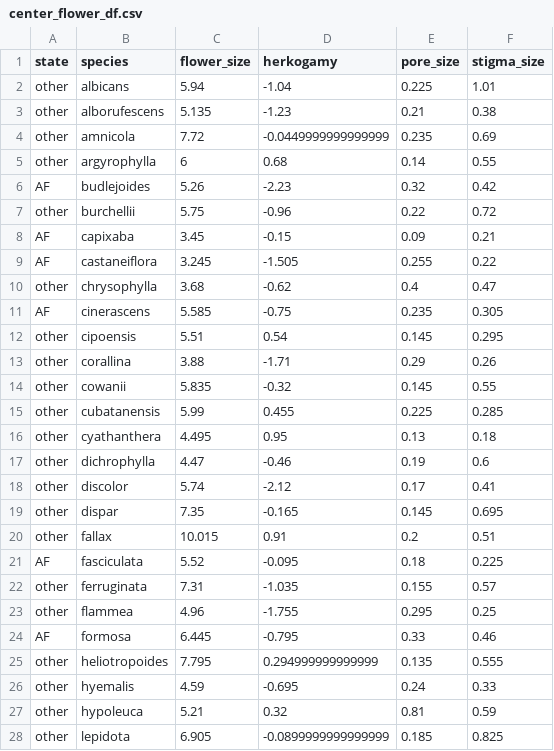
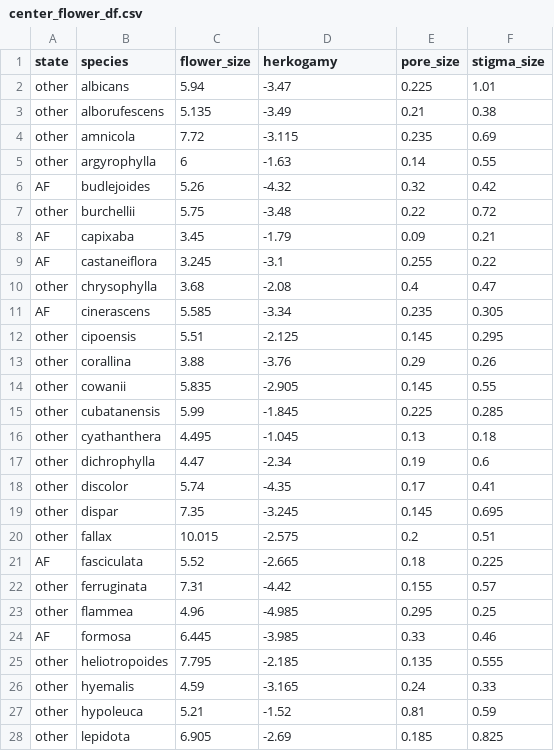
Before and after one commit to eknery/specialization_flower_AF, a CSV file: 1_flower_analyses/center_flower_df.csv, drawn as a sheet; only a part is shown; the diff covers the shown part only.

```diff
--- a/1_flower_analyses/center_flower_df.csv
+++ b/1_flower_analyses/center_flower_df.csv
@@ -1,28 +1,28 @@
 state,species,flower_size,herkogamy,pore_size,stigma_size
-other,albicans,5.94,-1.04,0.225,1.01
-other,alborufescens,5.135,-1.23,0.21,0.38
-other,amnicola,7.72,-0.0449999999999999,0.235,0.69
-other,argyrophylla,6,0.68,0.14,0.55
-AF,budlejoides,5.26,-2.23,0.32,0.42
-other,burchellii,5.75,-0.96,0.22,0.72
-AF,capixaba,3.45,-0.15,0.09,0.21
-AF,castaneiflora,3.245,-1.505,0.255,0.22
-other,chrysophylla,3.68,-0.62,0.4,0.47
-AF,cinerascens,5.585,-0.75,0.235,0.305
-other,cipoensis,5.51,0.54,0.145,0.295
-other,corallina,3.88,-1.71,0.29,0.26
-other,cowanii,5.835,-0.32,0.145,0.55
-other,cubatanensis,5.99,0.455,0.225,0.285
-other,cyathanthera,4.495,0.95,0.13,0.18
-other,dichrophylla,4.47,-0.46,0.19,0.6
-other,discolor,5.74,-2.12,0.17,0.41
-other,dispar,7.35,-0.165,0.145,0.695
-other,fallax,10.015,0.91,0.2,0.51
-AF,fasciculata,5.52,-0.095,0.18,0.225
-other,ferruginata,7.31,-1.035,0.155,0.57
-other,flammea,4.96,-1.755,0.295,0.25
-AF,formosa,6.445,-0.795,0.33,0.46
-other,heliotropoides,7.795,0.294999999999999,0.135,0.555
-other,hyemalis,4.59,-0.695,0.24,0.33
-other,hypoleuca,5.21,0.32,0.81,0.59
-other,lepidota,6.905,-0.0899999999999999,0.185,0.825
+other,albicans,5.94,-3.47,0.225,1.01
+other,alborufescens,5.135,-3.49,0.21,0.38
+other,amnicola,7.72,-3.115,0.235,0.69
+other,argyrophylla,6,-1.63,0.14,0.55
+AF,budlejoides,5.26,-4.32,0.32,0.42
+other,burchellii,5.75,-3.48,0.22,0.72
+AF,capixaba,3.45,-1.79,0.09,0.21
+AF,castaneiflora,3.245,-3.1,0.255,0.22
+other,chrysophylla,3.68,-2.08,0.4,0.47
+AF,cinerascens,5.585,-3.34,0.235,0.305
+other,cipoensis,5.51,-2.125,0.145,0.295
+other,corallina,3.88,-3.76,0.29,0.26
+other,cowanii,5.835,-2.905,0.145,0.55
+other,cubatanensis,5.99,-1.845,0.225,0.285
+other,cyathanthera,4.495,-1.045,0.13,0.18
+other,dichrophylla,4.47,-2.34,0.19,0.6
+other,discolor,5.74,-4.35,0.17,0.41
+other,dispar,7.35,-3.245,0.145,0.695
+other,fallax,10.015,-2.575,0.2,0.51
+AF,fasciculata,5.52,-2.665,0.18,0.225
+other,ferruginata,7.31,-4.42,0.155,0.57
+other,flammea,4.96,-4.985,0.295,0.25
+AF,formosa,6.445,-3.985,0.33,0.46
+other,heliotropoides,7.795,-2.185,0.135,0.555
+other,hyemalis,4.59,-3.165,0.24,0.33
+other,hypoleuca,5.21,-1.52,0.81,0.59
+other,lepidota,6.905,-2.69,0.185,0.825
```
Also changed, not shown: 24 edited cells elsewhere in this file, 0_data/flower_trait_matrix.csv, 2_comparative_analyses/OUWIE/flower_size/best_estimates.csv, 37 other files.
